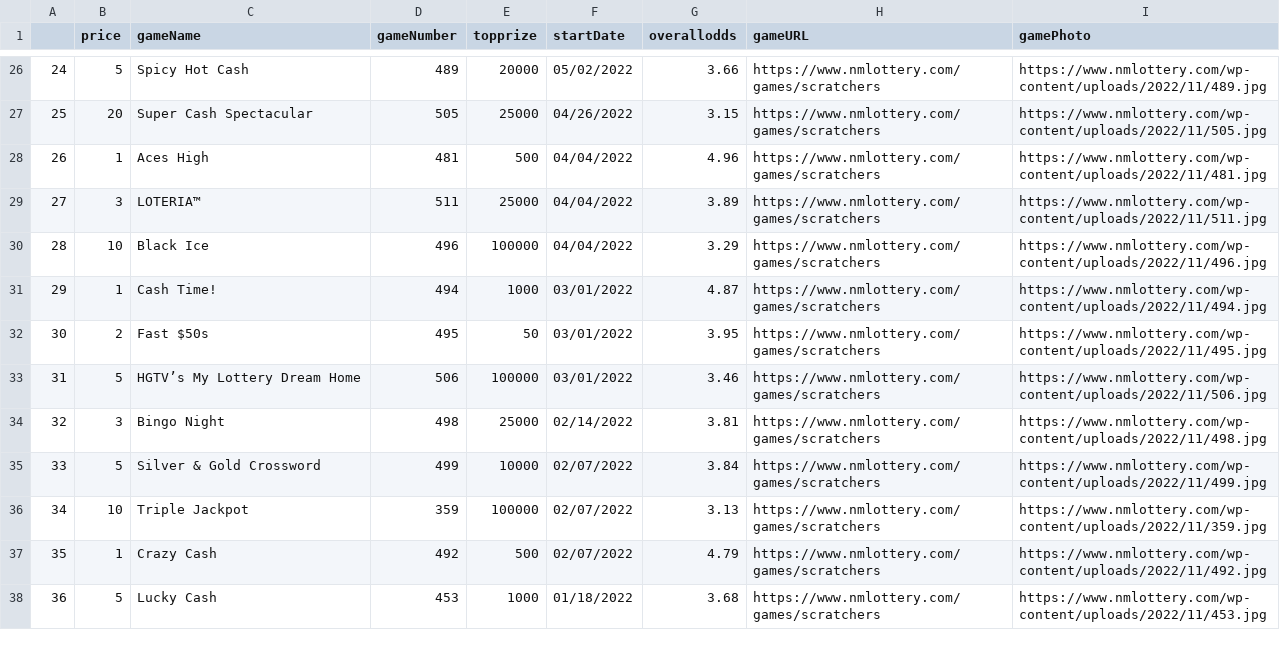
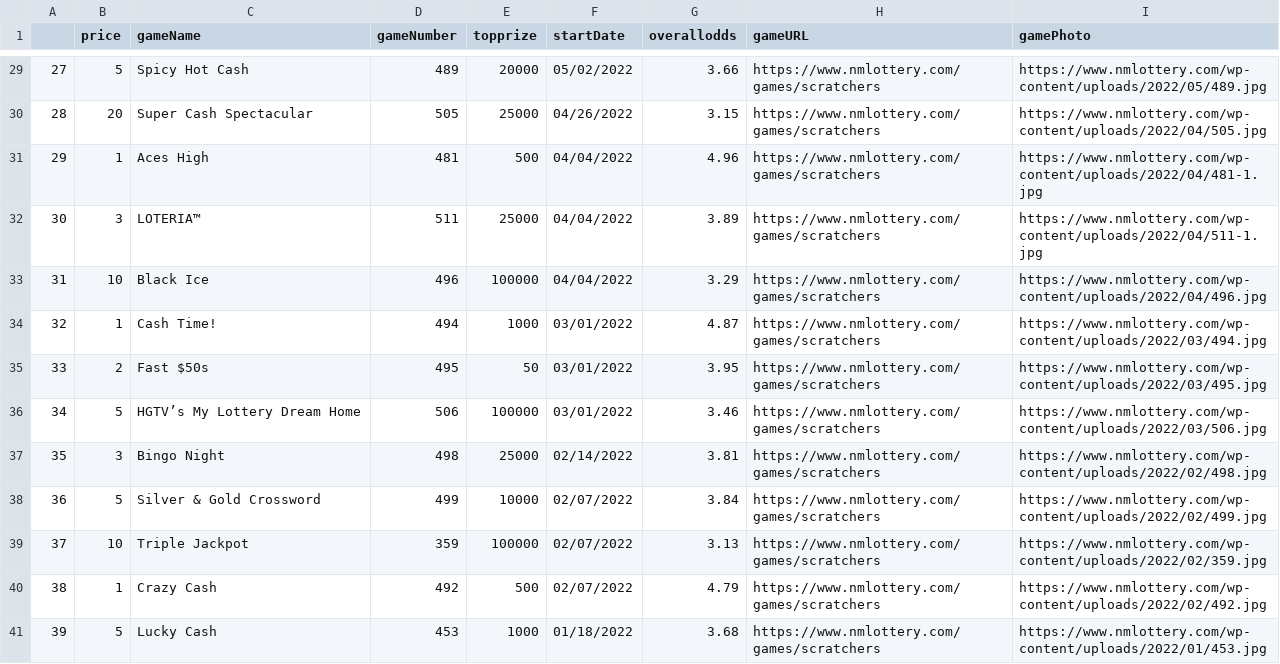
Before and after one commit to DarrenZastruga/scratchersdatapull, a CSV file: NMtixlist.csv, drawn as a sheet; only a part is shown, gaps mark what is left out; addresses are those after the commit; the diff covers the shown part only; the diff names each change by its address in the sheet, - before the commit and + after, or states it on an @@ line.

```diff
--- a/NMtixlist.csv
+++ b/NMtixlist.csv
@@ column A renumbered from row 5 down @@
-I29 (gamePhoto): https://www.nmlottery.com/wp-content/uploads/2022/11/489.jpg
+I29 (gamePhoto): https://www.nmlottery.com/wp-content/uploads/2022/05/489.jpg
-I30 (gamePhoto): https://www.nmlottery.com/wp-content/uploads/2022/11/505.jpg
+I30 (gamePhoto): https://www.nmlottery.com/wp-content/uploads/2022/04/505.jpg
-I31 (gamePhoto): https://www.nmlottery.com/wp-content/uploads/2022/11/481.jpg
+I31 (gamePhoto): https://www.nmlottery.com/wp-content/uploads/2022/04/481-1.jpg
-I32 (gamePhoto): https://www.nmlottery.com/wp-content/uploads/2022/11/511.jpg
+I32 (gamePhoto): https://www.nmlottery.com/wp-content/uploads/2022/04/511-1.jpg
-I33 (gamePhoto): https://www.nmlottery.com/wp-content/uploads/2022/11/496.jpg
+I33 (gamePhoto): https://www.nmlottery.com/wp-content/uploads/2022/04/496.jpg
-I34 (gamePhoto): https://www.nmlottery.com/wp-content/uploads/2022/11/494.jpg
+I34 (gamePhoto): https://www.nmlottery.com/wp-content/uploads/2022/03/494.jpg
-I35 (gamePhoto): https://www.nmlottery.com/wp-content/uploads/2022/11/495.jpg
+I35 (gamePhoto): https://www.nmlottery.com/wp-content/uploads/2022/03/495.jpg
-I36 (gamePhoto): https://www.nmlottery.com/wp-content/uploads/2022/11/506.jpg
+I36 (gamePhoto): https://www.nmlottery.com/wp-content/uploads/2022/03/506.jpg
-I37 (gamePhoto): https://www.nmlottery.com/wp-content/uploads/2022/11/498.jpg
+I37 (gamePhoto): https://www.nmlottery.com/wp-content/uploads/2022/02/498.jpg
-I38 (gamePhoto): https://www.nmlottery.com/wp-content/uploads/2022/11/499.jpg
+I38 (gamePhoto): https://www.nmlottery.com/wp-content/uploads/2022/02/499.jpg
-I39 (gamePhoto): https://www.nmlottery.com/wp-content/uploads/2022/11/359.jpg
+I39 (gamePhoto): https://www.nmlottery.com/wp-content/uploads/2022/02/359.jpg
-I40 (gamePhoto): https://www.nmlottery.com/wp-content/uploads/2022/11/492.jpg
+I40 (gamePhoto): https://www.nmlottery.com/wp-content/uploads/2022/02/492.jpg
-I41 (gamePhoto): https://www.nmlottery.com/wp-content/uploads/2022/11/453.jpg
+I41 (gamePhoto): https://www.nmlottery.com/wp-content/uploads/2022/01/453.jpg
```
Also changed, not shown: 3 added rows and 34 edited cells elsewhere in this file, NMratingstable.csv, NMscratcherslist.csv, 3 other files.
